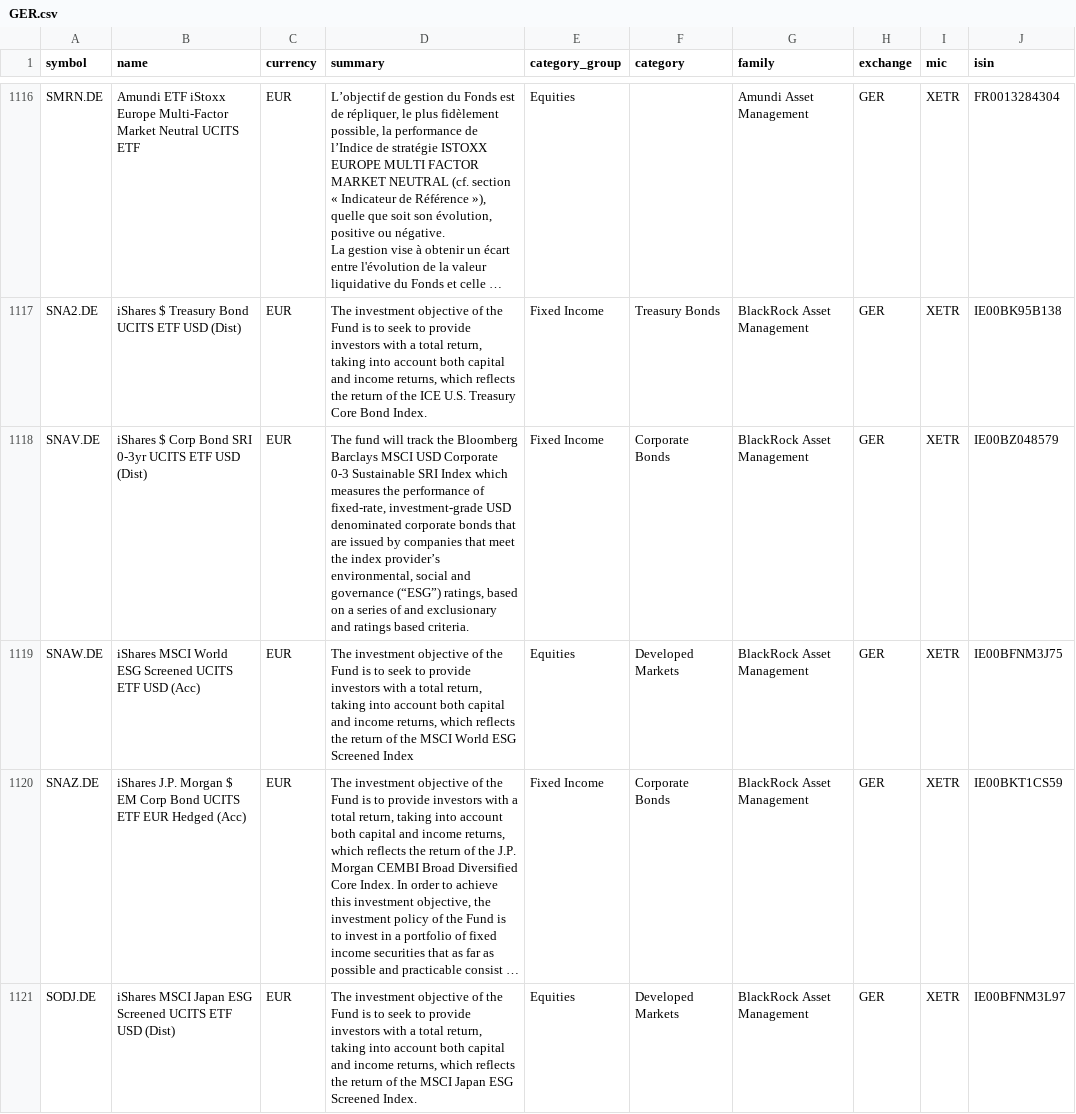
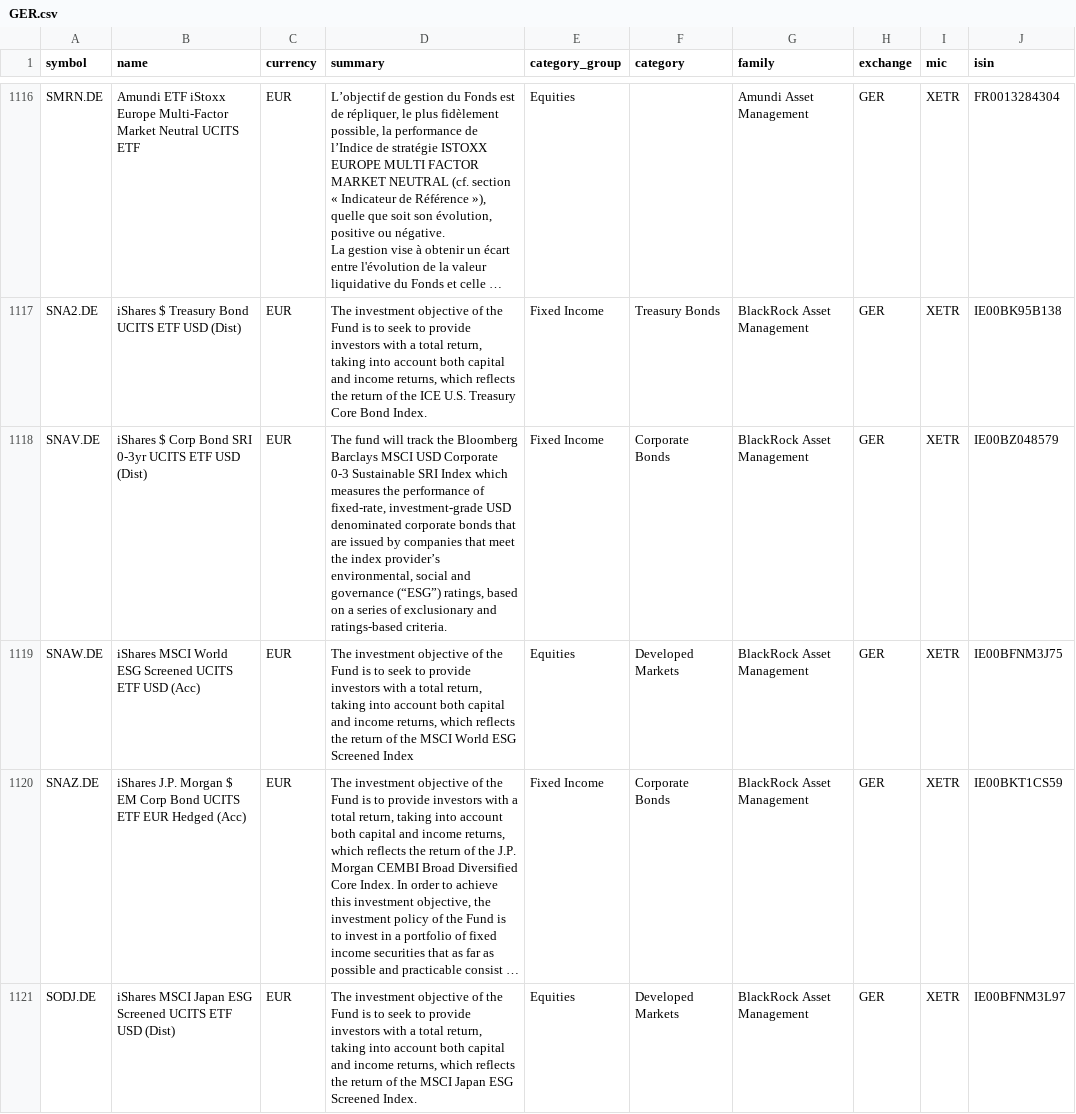
Before and after one commit to JerBouma/FinanceDatabase, a CSV file: database/etfs/GER.csv, drawn as a sheet; only a part is shown, gaps mark what is left out; long unchanged cells end in …; the diff names each change by its address in the sheet, - before the commit and + after, or states it on an @@ line.

```diff
--- a/database/etfs/GER.csv
+++ b/database/etfs/GER.csv
-D1118 (summary): …series of and exclusionary and ratings based criteria.
+D1118 (summary): …series of exclusionary and ratings-based criteria.
```
Also changed, not shown: database/equities/HAM.csv, database/equities/PAR.csv, 13 other files.
